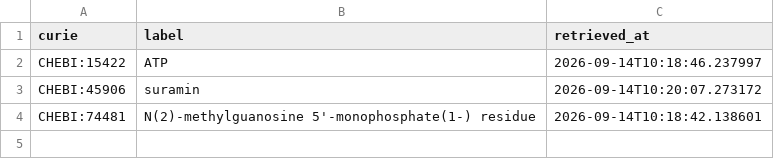
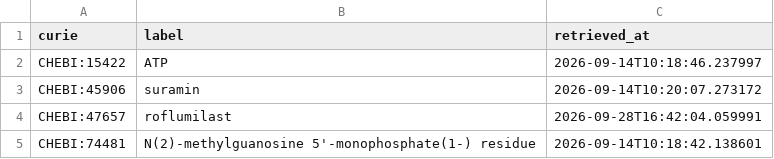
Before and after one commit to EHS-Data-Standards/somamech, a CSV file: cache/chebi/terms.csv, drawn as a sheet.

```diff
--- a/cache/chebi/terms.csv
+++ b/cache/chebi/terms.csv
@@ -3,2 +3,3 @@ CHEBI:15422,ATP,2026-09-14T10:18:46.237997
 CHEBI:45906,suramin,2026-09-14T10:20:07.273172
+CHEBI:47657,roflumilast,2026-09-28T16:42:04.059991
 CHEBI:74481,N(2)-methylguanosine 5'-monophosphate(1-) residue,2026-09-14T10:18:42.138601
```
Also changed, not shown: cache/uo/terms.csv, 4 other files.
